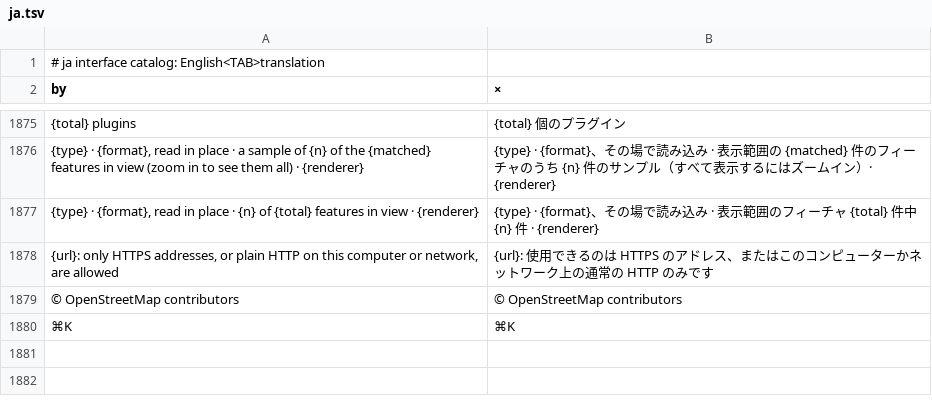
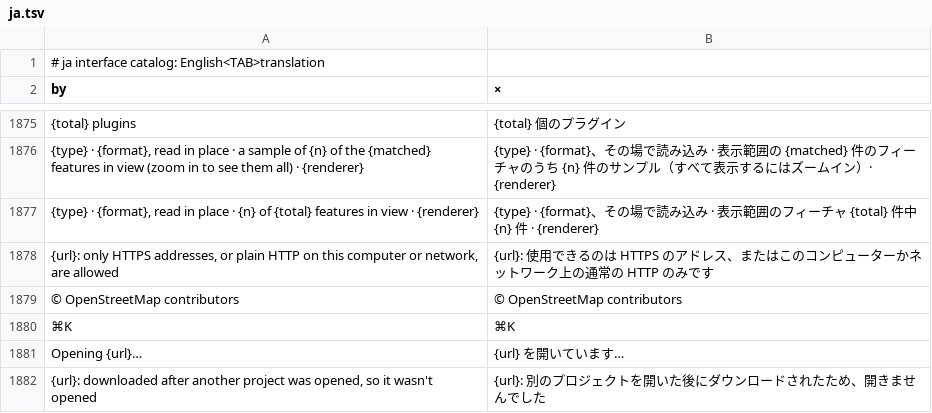
Before and after one commit to A-talebifard/RustGIS, a TSV file: crates/ui-egui/src/i18n/ja.tsv, drawn as a sheet; only a part is shown, gaps mark what is left out; the diff names each change by its address in the sheet, - before the commit and + after, or states it on an @@ line.

```diff
--- a/crates/ui-egui/src/i18n/ja.tsv
+++ b/crates/ui-egui/src/i18n/ja.tsv
+row 1881: Opening {url}… | {url} を開いています…
+row 1882: {url}: downloaded after another project was opened, so it wasn't opened | {url}: 別のプロジェクトを開いた後にダウンロードされたため、開きませんでした
```
Also changed, not shown: crates/ui-egui/src/i18n/de.tsv, crates/ui-egui/src/i18n/fr.tsv, 18 other files.
